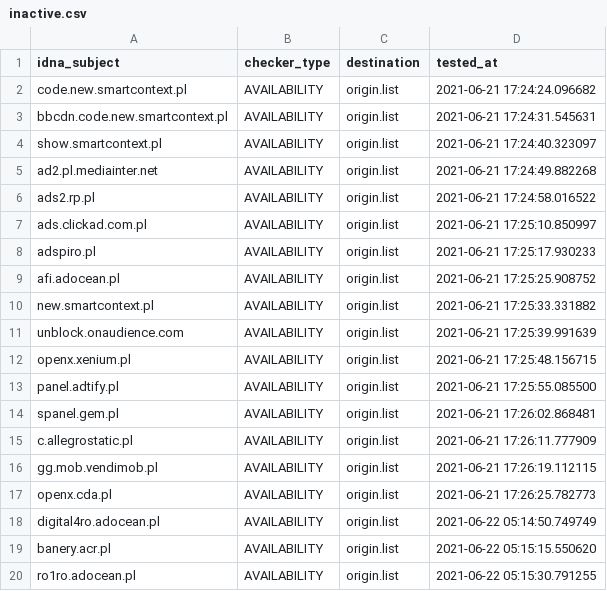
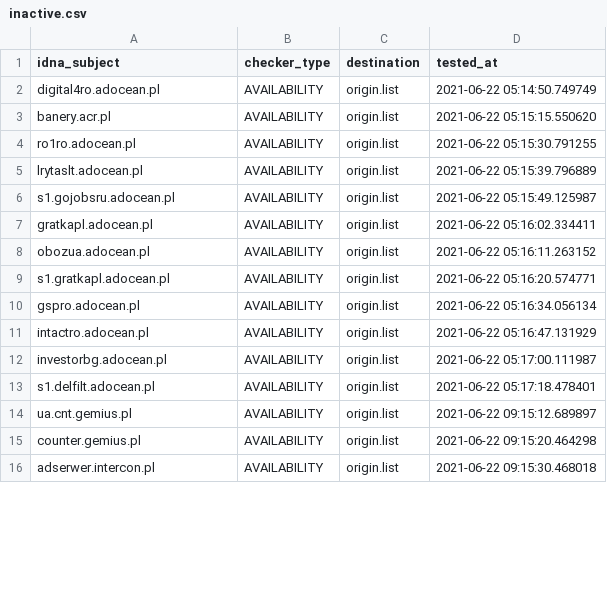
Before and after one commit to dead-hosts/.pl-host-file_git_xxcriticxx, a CSV file: .pyfunceble/inactive.csv, drawn as a sheet; only a part is shown; the shorter side is filled out with more unchanged rows; removed rows and columns are numbered as before the commit, all else as after; the diff covers the shown part only; the diff names each change by its address in the sheet, - before the commit and + after, or states it on an @@ line.

```diff
--- a/.pyfunceble/inactive.csv
+++ b/.pyfunceble/inactive.csv
-row 2: code.new.smartcontext.pl | AVAILABILITY | origin.list | 2021-06-21 17:24:24.096682
-row 3: bbcdn.code.new.smartcontext.pl | AVAILABILITY | origin.list | 2021-06-21 17:24:31.545631
-row 4: show.smartcontext.pl | AVAILABILITY | origin.list | 2021-06-21 17:24:40.323097
-row 5: ad2.pl.mediainter.net | AVAILABILITY | origin.list | 2021-06-21 17:24:49.882268
-row 6: ads2.rp.pl | AVAILABILITY | origin.list | 2021-06-21 17:24:58.016522
-row 7: ads.clickad.com.pl | AVAILABILITY | origin.list | 2021-06-21 17:25:10.850997
-row 8: adspiro.pl | AVAILABILITY | origin.list | 2021-06-21 17:25:17.930233
-row 9: afi.adocean.pl | AVAILABILITY | origin.list | 2021-06-21 17:25:25.908752
-row 10: new.smartcontext.pl | AVAILABILITY | origin.list | 2021-06-21 17:25:33.331882
-row 11: unblock.onaudience.com | AVAILABILITY | origin.list | 2021-06-21 17:25:39.991639
-row 12: openx.xenium.pl | AVAILABILITY | origin.list | 2021-06-21 17:25:48.156715
-row 13: panel.adtify.pl | AVAILABILITY | origin.list | 2021-06-21 17:25:55.085500
-row 14: spanel.gem.pl | AVAILABILITY | origin.list | 2021-06-21 17:26:02.868481
-row 15: c.allegrostatic.pl | AVAILABILITY | origin.list | 2021-06-21 17:26:11.777909
-row 16: gg.mob.vendimob.pl | AVAILABILITY | origin.list | 2021-06-21 17:26:19.112115
-row 17: openx.cda.pl | AVAILABILITY | origin.list | 2021-06-21 17:26:25.782773
```
Also changed, not shown: 16 added rows elsewhere in this file, 13 other files.
